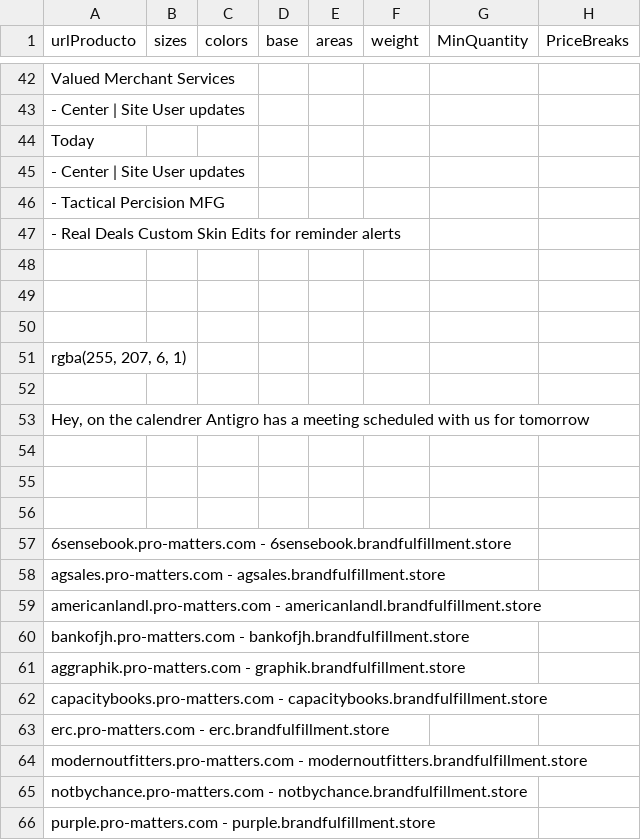
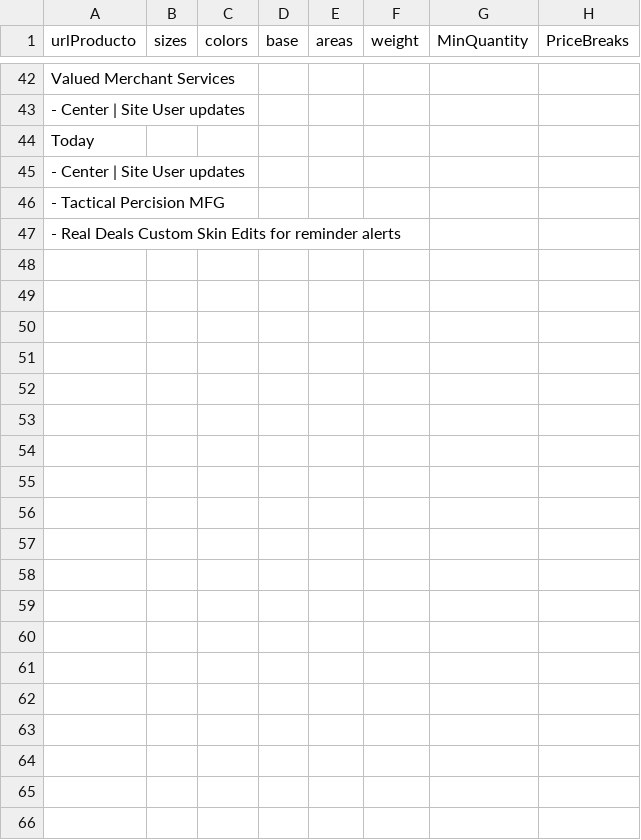
Before and after one commit to rob-dickson/All_Sites_Changes1.1, a CSV file: ApparelAPI/example.csv, drawn as a sheet; only a part is shown, gaps mark what is left out.

```diff
--- a/ApparelAPI/example.csv
+++ b/ApparelAPI/example.csv
@@ -47,20 +47 @@ Today
     - Real Deals Custom Skin Edits for reminder alerts
-
-
-
-rgba(255, 207, 6, 1)
-
-       Hey, on the calendrer Antigro has a meeting scheduled with us for tomorrow
-
-
-
-6sensebook.pro-matters.com          - 6sensebook.brandfulfillment.store
-agsales.pro-matters.com             - agsales.brandfulfillment.store
-americanlandl.pro-matters.com       - americanlandl.brandfulfillment.store
-bankofjh.pro-matters.com            - bankofjh.brandfulfillment.store
-aggraphik.pro-matters.com           - graphik.brandfulfillment.store
-capacitybooks.pro-matters.com       - capacitybooks.brandfulfillment.store
-erc.pro-matters.com                 - erc.brandfulfillment.store
-modernoutfitters.pro-matters.com    - modernoutfitters.brandfulfillment.store
-notbychance.pro-matters.com         - notbychance.brandfulfillment.store
-purple.pro-matters.com              - purple.brandfulfillment.store
```
Also changed, not shown: 3 other files.
